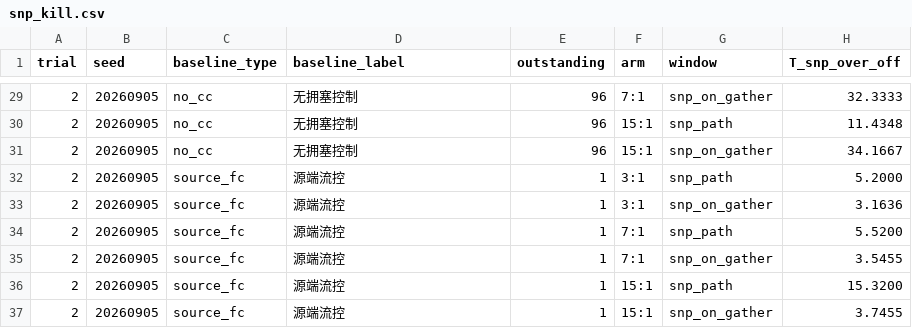
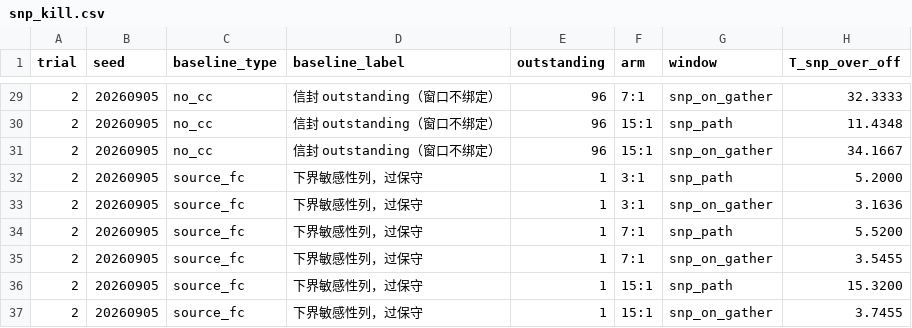
Before and after one commit to lukebest/ArchTeam, a CSV file: sims/P-0198/M-5/results/card_claim/snp_kill.csv, drawn as a sheet; only a part is shown, gaps mark what is left out; the diff covers the shown part only; the diff names each change by its address in the sheet, - before the commit and + after, or states it on an @@ line.

```diff
--- a/sims/P-0198/M-5/results/card_claim/snp_kill.csv
+++ b/sims/P-0198/M-5/results/card_claim/snp_kill.csv
-D29:D31 (baseline_label): 无拥塞控制
+D29:D31 (baseline_label): 信封 outstanding（窗口不绑定）
-D32:D37 (baseline_label): 源端流控
+D32:D37 (baseline_label): 下界敏感性列，过保守
```
Also changed, not shown: 27 edited cells elsewhere in this file, sims/P-0198/M-5/results/card_claim/card_claim_trials.csv, 6 other files.
